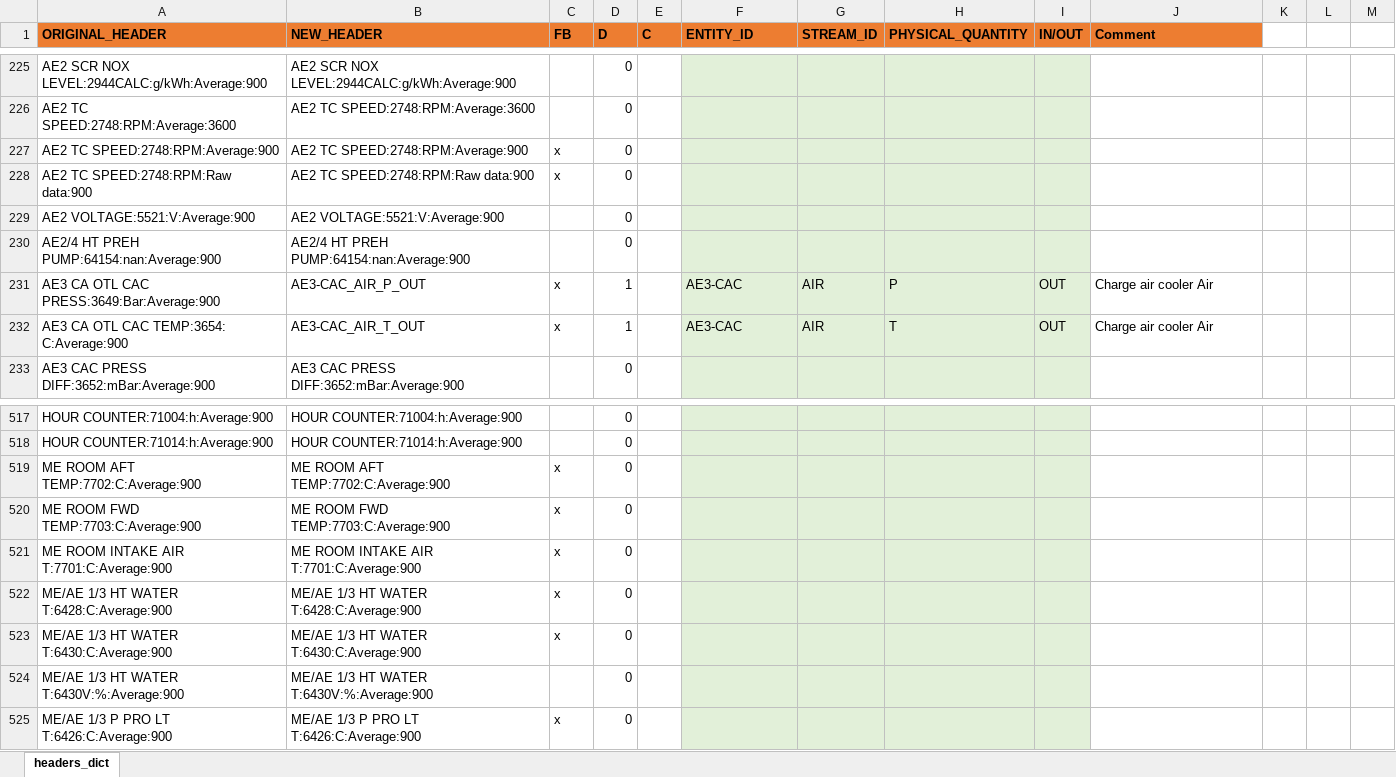
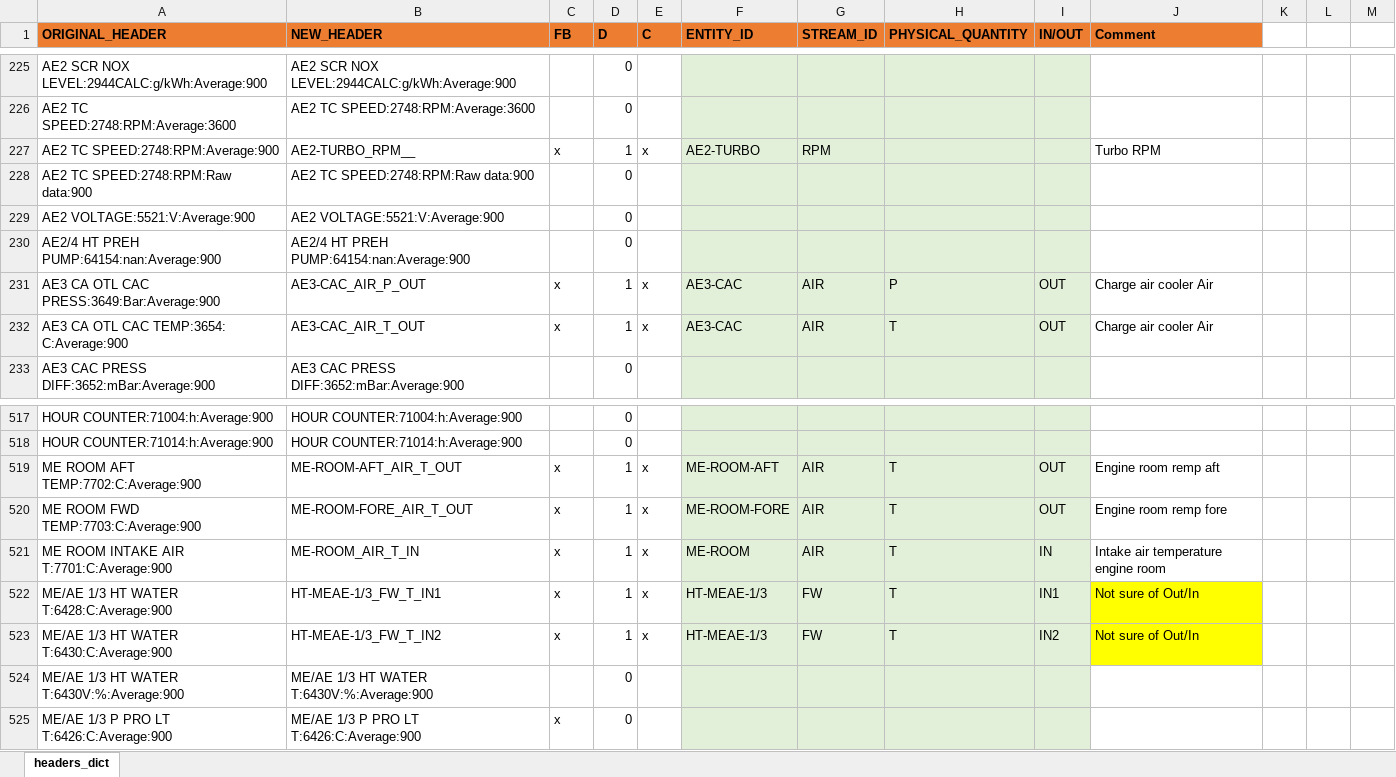
Before and after one commit to francescobaldi86/Ecos2015PaperExtension, an Excel workbook: General/headers_dict.xlsx, sheet headers_dict, drawn as a sheet; only a part is shown, gaps mark what is left out; values as stored, in another font and other column widths than the file's, no borders; conditional formats not drawn; the diff covers the shown part only; the diff names each change by its address in the sheet, - before the commit and + after, or states it on an @@ line.

Commit message:
Update headers & dict.py
Update the headers XLSX-file, and creating a dictionary using the
create_dict.py. Loading with Pandas.

```diff
--- a/General/headers_dict.xlsx (sheet headers_dict)
+++ b/General/headers_dict.xlsx (sheet headers_dict)
-B227 (NEW_HEADER): AE2 TC SPEED:2748:RPM:Average:900
+B227 (NEW_HEADER): AE2-TURBO_RPM__
-D227 (D): 0
+D227 (D): 1
-E227 (C): (empty)
+E227 (C): x
-F227 (ENTITY_ID): (empty)
+F227 (ENTITY_ID): AE2-TURBO
-G227 (STREAM_ID): (empty)
+G227 (STREAM_ID): RPM
-J227 (Comment): (empty)
+J227 (Comment): Turbo RPM
-C228 (FB): x
+C228 (FB): (empty)
-E231:E232 (C): (empty)
+E231:E232 (C): x
-B519 (NEW_HEADER): ME ROOM AFT TEMP:7702:C:Average:900
+B519 (NEW_HEADER): ME-ROOM-AFT_AIR_T_OUT
-D519:D523 (D): 0
+D519:D523 (D): 1
-E519:E523 (C): (empty)
+E519:E523 (C): x
-F519 (ENTITY_ID): (empty)
+F519 (ENTITY_ID): ME-ROOM-AFT
-G519:G521 (STREAM_ID): (empty)
+G519:G521 (STREAM_ID): AIR
-H519:H523 (PHYSICAL_QUANTITY): (empty)
+H519:H523 (PHYSICAL_QUANTITY): T
-I519:I520 (IN/OUT): (empty)
+I519:I520 (IN/OUT): OUT
-J519 (Comment): (empty)
+J519 (Comment): Engine room remp aft
-B520 (NEW_HEADER): ME ROOM FWD TEMP:7703:C:Average:900
+B520 (NEW_HEADER): ME-ROOM-FORE_AIR_T_OUT
-F520 (ENTITY_ID): (empty)
+F520 (ENTITY_ID): ME-ROOM-FORE
-J520 (Comment): (empty)
+J520 (Comment): Engine room remp fore
-B521 (NEW_HEADER): ME ROOM INTAKE AIR T:7701:C:Average:900
+B521 (NEW_HEADER): ME-ROOM_AIR_T_IN
-F521 (ENTITY_ID): (empty)
+F521 (ENTITY_ID): ME-ROOM
-I521 (IN/OUT): (empty)
+I521 (IN/OUT): IN
-J521 (Comment): (empty)
+J521 (Comment): Intake air temperature engine room
-B522 (NEW_HEADER): ME/AE 1/3 HT WATER T:6428:C:Average:900
+B522 (NEW_HEADER): HT-MEAE-1/3_FW_T_IN1
-F522:F523 (ENTITY_ID): (empty)
+F522:F523 (ENTITY_ID): HT-MEAE-1/3
-G522:G523 (STREAM_ID): (empty)
+G522:G523 (STREAM_ID): FW
-I522 (IN/OUT): (empty)
+I522 (IN/OUT): IN1
-J522:J523 (Comment): (empty)
+J522:J523 (Comment): Not sure of Out/In
-J522:J523 fill: none
+J522:J523 fill: #FFFF00
-B523 (NEW_HEADER): ME/AE 1/3 HT WATER T:6430:C:Average:900
+B523 (NEW_HEADER): HT-MEAE-1/3_FW_T_IN2
-I523 (IN/OUT): (empty)
+I523 (IN/OUT): IN2
```
Also changed, not shown: 362 edited cells and cell formats elsewhere in this sheet, 3 other files.
